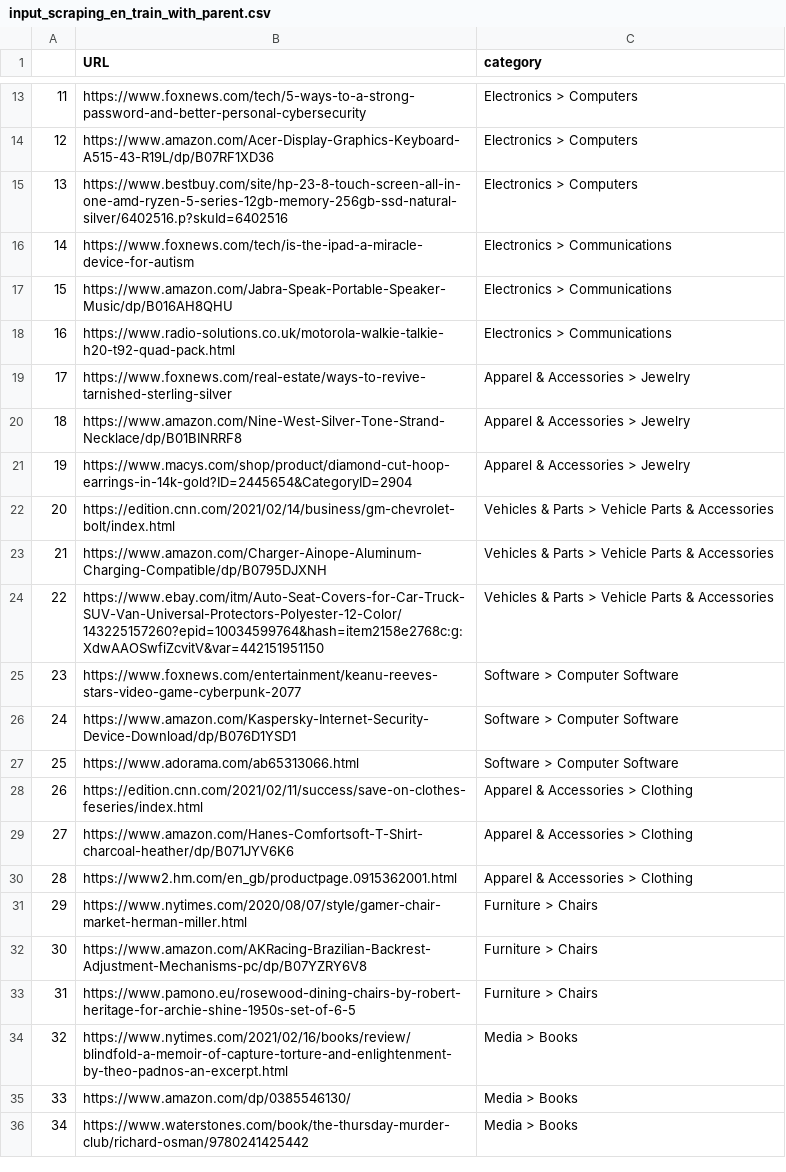
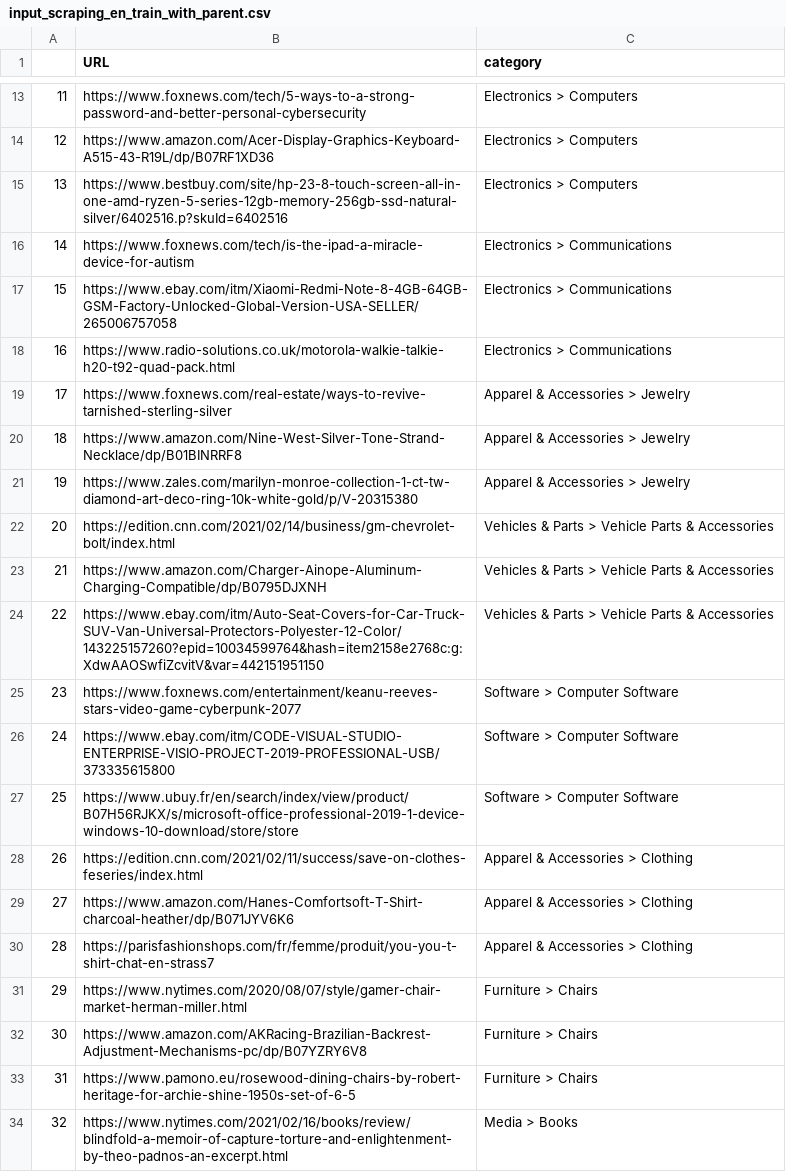
Before and after one commit to Andvri/PIC-PROJ-CRITEO, a CSV file: sources/input_scraping_en_train_with_parent.csv, drawn as a sheet; only a part is shown, gaps mark what is left out; the shorter side is filled out with more unchanged rows; removed rows and columns are numbered as before the commit, all else as after; the diff covers the shown part only; the diff names each change by its address in the sheet, - before the commit and + after, or states it on an @@ line.

Commit message:
added 11 categories, fixed category 15,19,20,24,25 and 28

```diff
--- a/sources/input_scraping_en_train_with_parent.csv
+++ b/sources/input_scraping_en_train_with_parent.csv
-B17 (URL): https://www.amazon.com/Jabra-Speak-Portable-Speaker-Music/dp/B016AH8QHU
+B17 (URL): https://www.ebay.com/itm/Xiaomi-Redmi-Note-8-4GB-64GB-GSM-Factory-Unlocked-Global-Version-USA-SELLER/265006757058
-B21 (URL): https://www.macys.com/shop/product/diamond-cut-hoop-earrings-in-14k-gold?ID=2445654&CategoryID=2904
+B21 (URL): https://www.zales.com/marilyn-monroe-collection-1-ct-tw-diamond-art-deco-ring-10k-white-gold/p/V-20315380
+row 26: 24 | https://www.ebay.com/itm/CODE-VISUAL-STUDIO-ENTERPRISE-VISIO-PROJECT-2019-PROFESSIONAL-USB/373335615800 | Software > Computer Software
@@ column A renumbered in row 27 @@
-B27 (URL): https://www.amazon.com/Kaspersky-Internet-Security-Device-Download/dp/B076D1YSD1
+B27 (URL): https://www.ubuy.fr/en/search/index/view/product/B07H56RJKX/s/microsoft-office-professional-2019-1-device-windows-10-download/store/store
-row 27: 25 | https://www.adorama.com/ab65313066.html | Software > Computer Software
-B30 (URL): https://www2.hm.com/en_gb/productpage.0915362001.html
+B30 (URL): https://parisfashionshops.com/fr/femme/produit/you-you-t-shirt-chat-en-strass7
```
Also changed, not shown: 11 added rows elsewhere in this file.
